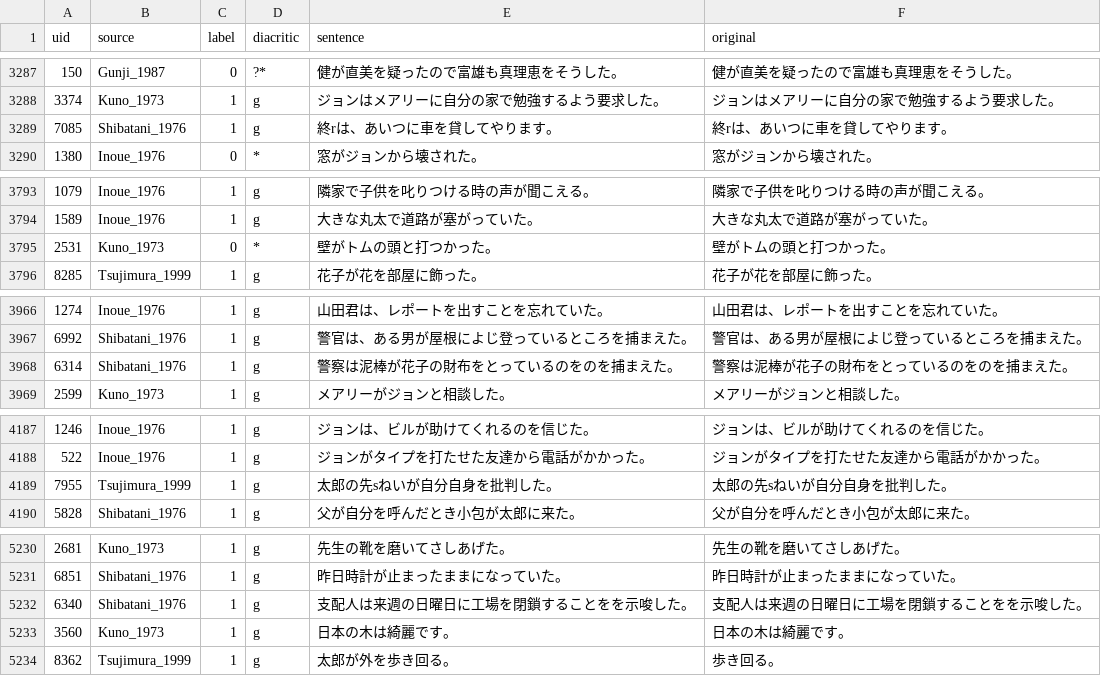
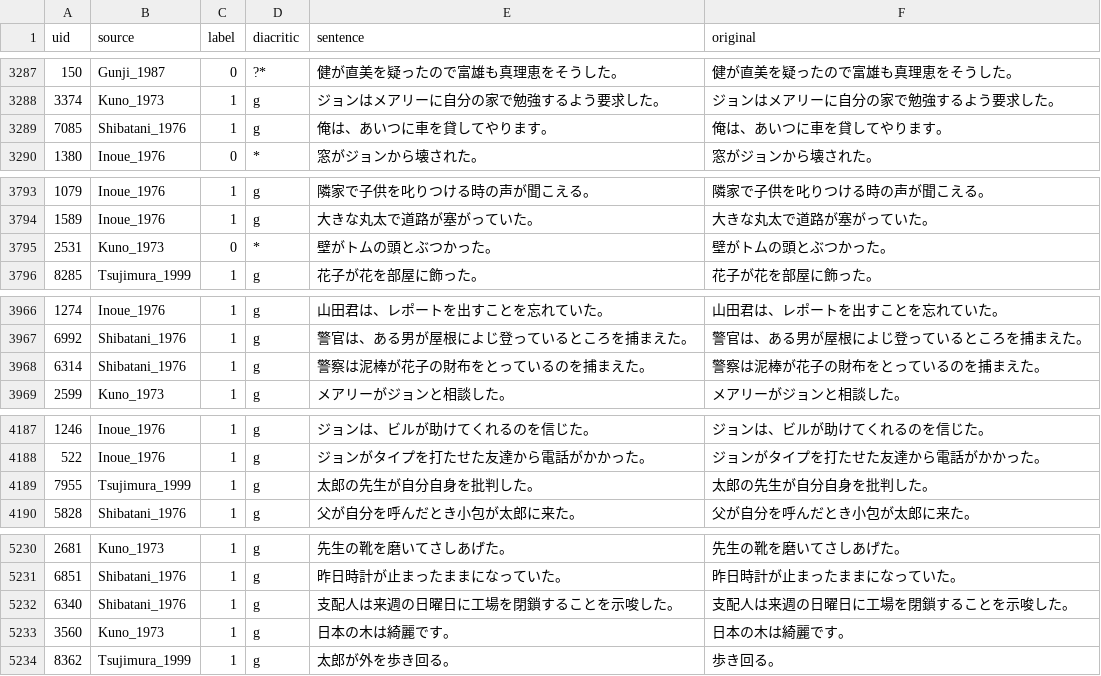
Before and after one commit to osekilab/JCoLA, a TSV file: data/jcola-v1.0/in_domain_train-v1.0.tsv, drawn as a sheet; only a part is shown, gaps mark what is left out; the diff covers the shown part only.

```diff
--- a/data/jcola-v1.0/in_domain_train-v1.0.tsv
+++ b/data/jcola-v1.0/in_domain_train-v1.0.tsv
@@ -3288,3 +3288,3 @@ uid	source	label	diacritic	sentence	original
 3374	Kuno_1973	1	g	ジョンはメアリーに自分の家で勉強するよう要求した。	ジョンはメアリーに自分の家で勉強するよう要求した。
-7085	Shibatani_1976	1	g	終rは、あいつに車を貸してやります。	終rは、あいつに車を貸してやります。
+7085	Shibatani_1976	1	g	俺は、あいつに車を貸してやります。	俺は、あいつに車を貸してやります。
 1380	Inoue_1976	0	*	窓がジョンから壊された。	窓がジョンから壊された。
@@ -3794,3 +3794,3 @@ uid	source	label	diacritic	sentence	original
 1589	Inoue_1976	1	g	大きな丸太で道路が塞がっていた。	大きな丸太で道路が塞がっていた。
-2531	Kuno_1973	0	*	壁がトムの頭と打つかった。	壁がトムの頭と打つかった。
+2531	Kuno_1973	0	*	壁がトムの頭とぶつかった。	壁がトムの頭とぶつかった。
 8285	Tsujimura_1999	1	g	花子が花を部屋に飾った。	花子が花を部屋に飾った。
@@ -3967,3 +3967,3 @@ uid	source	label	diacritic	sentence	original
 6992	Shibatani_1976	1	g	警官は、ある男が屋根によじ登っているところを捕まえた。	警官は、ある男が屋根によじ登っているところを捕まえた。
-6314	Shibatani_1976	1	g	警察は泥棒が花子の財布をとっているのをのを捕まえた。	警察は泥棒が花子の財布をとっているのをのを捕まえた。
+6314	Shibatani_1976	1	g	警察は泥棒が花子の財布をとっているのを捕まえた。	警察は泥棒が花子の財布をとっているのを捕まえた。
 2599	Kuno_1973	1	g	メアリーがジョンと相談した。	メアリーがジョンと相談した。
@@ -4188,3 +4188,3 @@ uid	source	label	diacritic	sentence	original
 522	Inoue_1976	1	g	ジョンがタイプを打たせた友達から電話がかかった。	ジョンがタイプを打たせた友達から電話がかかった。
-7955	Tsujimura_1999	1	g	太郎の先sねいが自分自身を批判した。	太郎の先sねいが自分自身を批判した。
+7955	Tsujimura_1999	1	g	太郎の先生が自分自身を批判した。	太郎の先生が自分自身を批判した。
 5828	Shibatani_1976	1	g	父が自分を呼んだとき小包が太郎に来た。	父が自分を呼んだとき小包が太郎に来た。
@@ -5231,3 +5231,3 @@ uid	source	label	diacritic	sentence	original
 6851	Shibatani_1976	1	g	昨日時計が止まったままになっていた。	昨日時計が止まったままになっていた。
-6340	Shibatani_1976	1	g	支配人は来週の日曜日に工場を閉鎖することをを示唆した。	支配人は来週の日曜日に工場を閉鎖することをを示唆した。
+6340	Shibatani_1976	1	g	支配人は来週の日曜日に工場を閉鎖することを示唆した。	支配人は来週の日曜日に工場を閉鎖することを示唆した。
 3560	Kuno_1973	1	g	日本の木は綺麗です。	日本の木は綺麗です。
```
Also changed, not shown: 33 edited cells elsewhere in this file, data/jcola-v1.0/in_domain_valid-v1.0.tsv, 1 other file.
